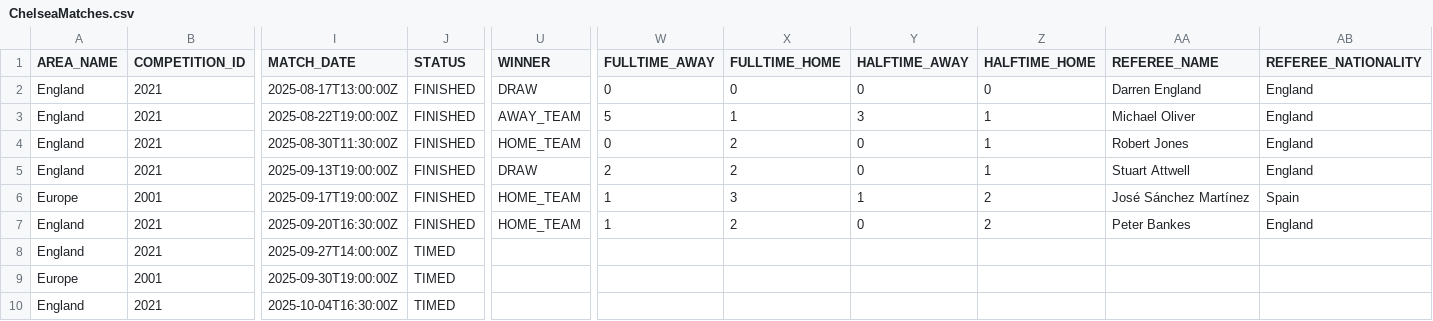
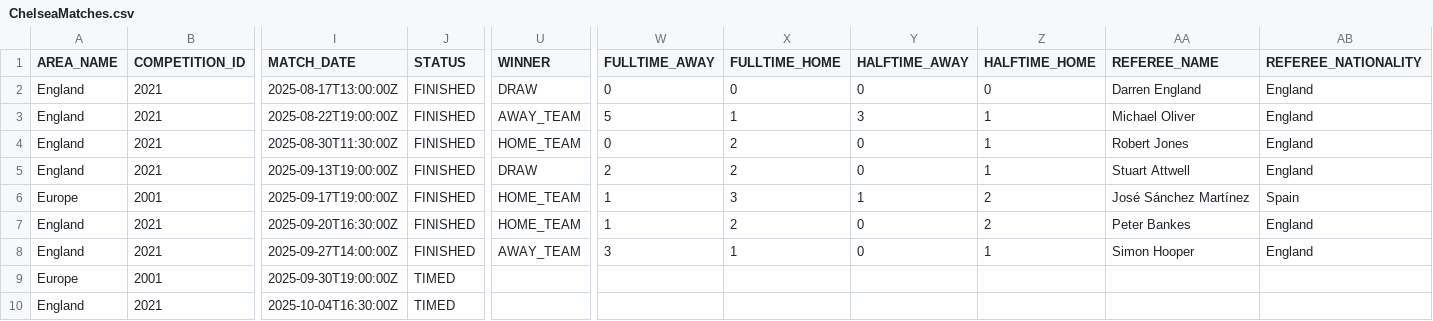
Before and after one commit to megansam5/chelsea-dashboard, a CSV file: csv_files/ChelseaMatches.csv, drawn as a sheet; only a part is shown, gaps mark what is left out; the diff names each change by its address in the sheet, - before the commit and + after, or states it on an @@ line.

```diff
--- a/csv_files/ChelseaMatches.csv
+++ b/csv_files/ChelseaMatches.csv
-J8 (STATUS): TIMED
+J8 (STATUS): FINISHED
-U8 (WINNER): (empty)
+U8 (WINNER): AWAY_TEAM
-W8 (FULLTIME_AWAY): (empty)
+W8 (FULLTIME_AWAY): 3
-X8 (FULLTIME_HOME): (empty)
+X8 (FULLTIME_HOME): 1
-Y8 (HALFTIME_AWAY): (empty)
+Y8 (HALFTIME_AWAY): 0
-Z8 (HALFTIME_HOME): (empty)
+Z8 (HALFTIME_HOME): 1
-AA8 (REFEREE_NAME): (empty)
+AA8 (REFEREE_NAME): Simon Hooper
-AB8 (REFEREE_NATIONALITY): (empty)
+AB8 (REFEREE_NATIONALITY): England
```
Also changed, not shown: csv_files/PremierLeagueStandings.csv, 21 other files.
